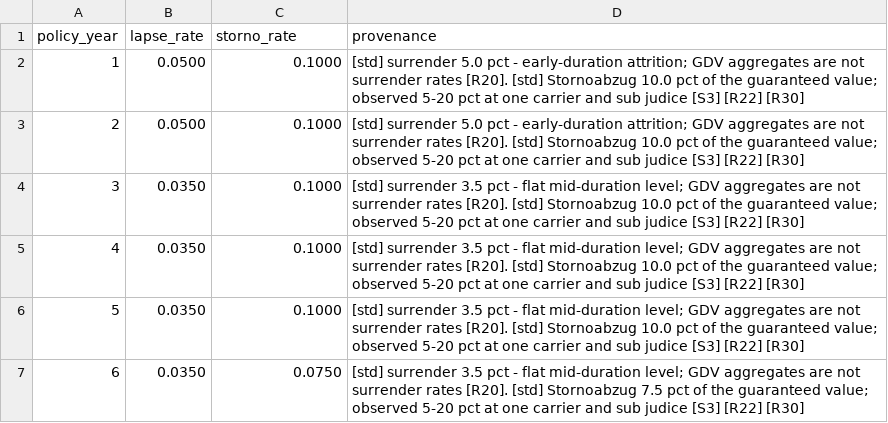
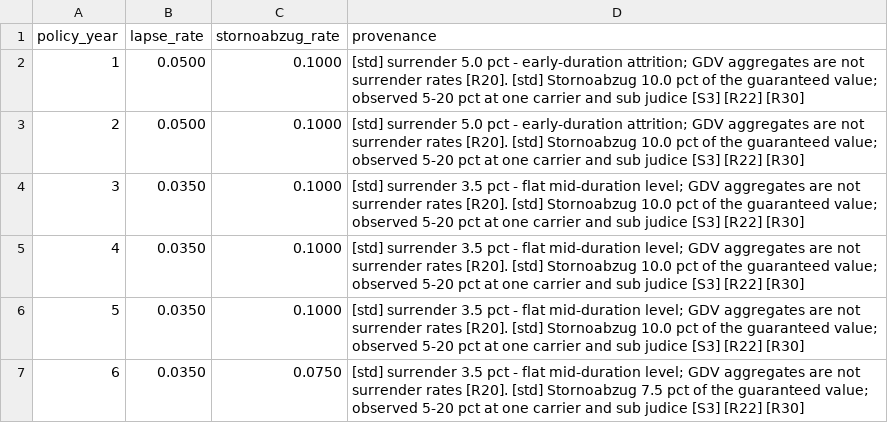
Before and after one commit to Degelmann-Solutions/delib-testbed, a CSV file: products/kapitallebensversicherung/lapse_table.csv, drawn as a sheet; only a part is shown.

```diff
--- a/products/kapitallebensversicherung/lapse_table.csv
+++ b/products/kapitallebensversicherung/lapse_table.csv
@@ -1,2 +1,2 @@
-policy_year,lapse_rate,storno_rate,provenance
+policy_year,lapse_rate,stornoabzug_rate,provenance
 1,0.0500,0.1000,[std] surrender 5.0 pct - early-duration attrition; GDV aggregates are not surrender rates [R20]. [std] Stornoabzug 10.0 pct of the guaranteed value; observed 5-20 pct at one carrier and sub judice [S3] [R22] [R30]
```
Also changed, not shown: products/kapitallebensversicherung/cost_table.csv, 7 other files.
